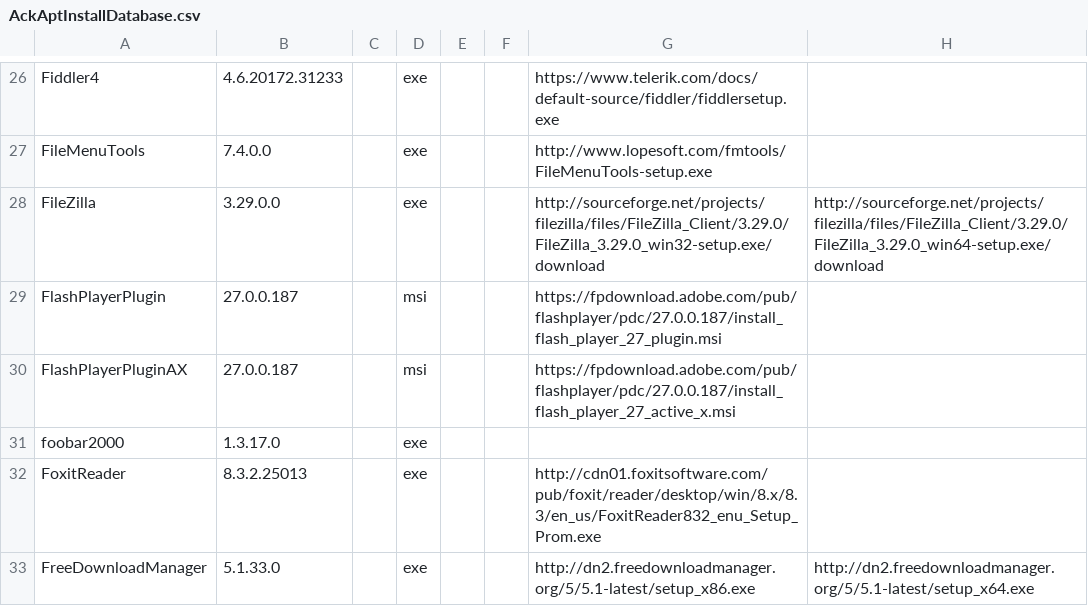
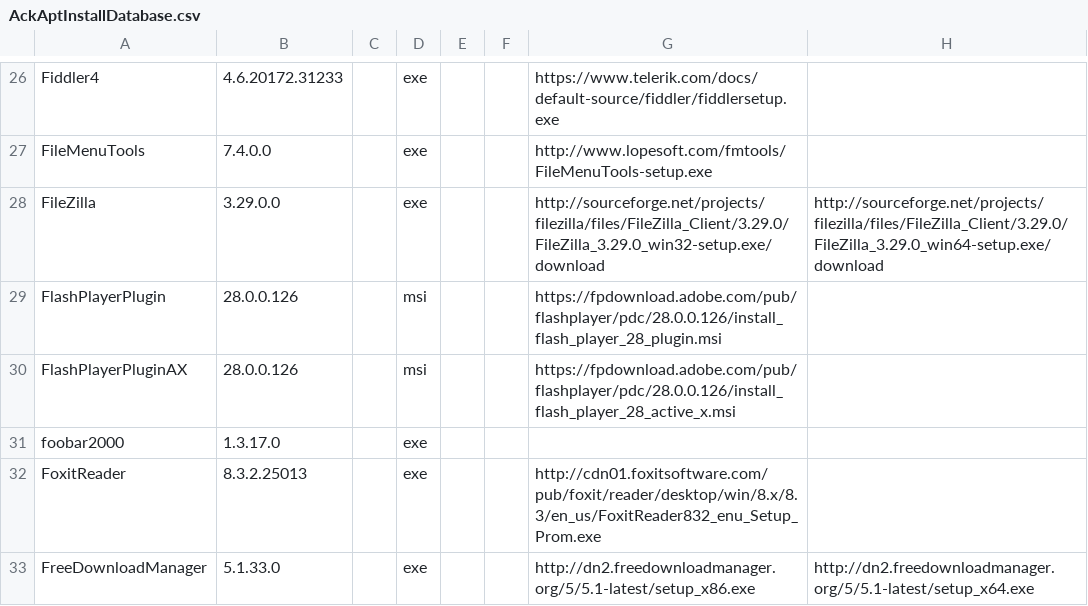
Before and after one commit to ackphht/ackphht.github.io, a CSV file: AckAptInstallDatabase.csv, drawn as a sheet; only a part is shown, gaps mark what is left out; the diff names each change by its address in the sheet, - before the commit and + after, or states it on an @@ line.

Commit message:
AckApt: FlashPlayer 28.0.0.126

```diff
--- a/AckAptInstallDatabase.csv
+++ b/AckAptInstallDatabase.csv
-B29:B30: 27.0.0.187
+B29:B30: 28.0.0.126
-G29: https://fpdownload.adobe.com/pub/flashplayer/pdc/27.0.0.187/install_flash_player_27_plugin.msi
+G29: https://fpdownload.adobe.com/pub/flashplayer/pdc/28.0.0.126/install_flash_player_28_plugin.msi
-G30: https://fpdownload.adobe.com/pub/flashplayer/pdc/27.0.0.187/install_flash_player_27_active_x.msi
+G30: https://fpdownload.adobe.com/pub/flashplayer/pdc/28.0.0.126/install_flash_player_28_active_x.msi
```
